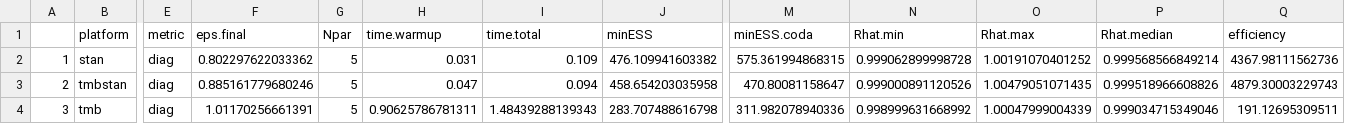
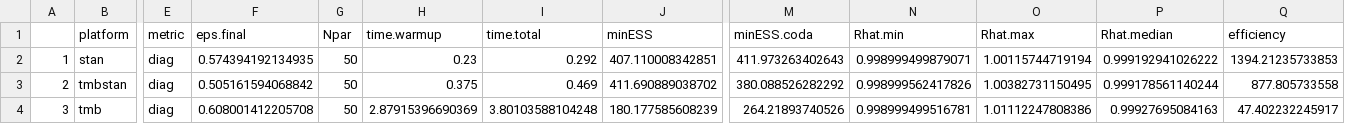
Before and after one commit to colemonnahan/hmc_tests, a CSV file: results/zdiag_perf_empirical.csv, drawn as a sheet; only a part is shown, gaps mark what is left out; the diff covers the shown part only; the diff names each change by its address in the sheet, - before the commit and + after, or states it on an @@ line.

```diff
--- a/results/zdiag_perf_empirical.csv
+++ b/results/zdiag_perf_empirical.csv
-F2 (eps.final): 0.802297622033362
+F2 (eps.final): 0.574394192134935
-G2:G4 (Npar): 5
+G2:G4 (Npar): 50
-H2 (time.warmup): 0.031
+H2 (time.warmup): 0.23
-I2 (time.total): 0.109
+I2 (time.total): 0.292
-J2 (minESS): 476.109941603382
+J2 (minESS): 407.110008342851
-M2 (minESS.coda): 575.361994868315
+M2 (minESS.coda): 411.973263402643
-N2 (Rhat.min): 0.999062899998728
+N2 (Rhat.min): 0.998999499879071
-O2 (Rhat.max): 1.00191070401252
+O2 (Rhat.max): 1.00115744719194
-P2 (Rhat.median): 0.999568566849214
+P2 (Rhat.median): 0.999192941026222
-Q2 (efficiency): 4367.98111562736
+Q2 (efficiency): 1394.21235733853
-F3 (eps.final): 0.885161779680246
+F3 (eps.final): 0.505161594068842
-H3 (time.warmup): 0.047
+H3 (time.warmup): 0.375
-I3 (time.total): 0.094
+I3 (time.total): 0.469
-J3 (minESS): 458.654203035958
+J3 (minESS): 411.690889038702
-M3 (minESS.coda): 470.80081158647
+M3 (minESS.coda): 380.088526282292
-N3 (Rhat.min): 0.999000891120526
+N3 (Rhat.min): 0.998999562417826
-O3 (Rhat.max): 1.00479051071435
+O3 (Rhat.max): 1.00382731150495
-P3 (Rhat.median): 0.999518966608826
+P3 (Rhat.median): 0.999178561140244
-Q3 (efficiency): 4879.30003229743
+Q3 (efficiency): 877.805733558
-F4 (eps.final): 1.01170256661391
+F4 (eps.final): 0.608001412205708
-H4 (time.warmup): 0.90625786781311
+H4 (time.warmup): 2.87915396690369
-I4 (time.total): 1.48439288139343
+I4 (time.total): 3.80103588104248
-J4 (minESS): 283.707488616798
+J4 (minESS): 180.177585608239
-M4 (minESS.coda): 311.982078940336
+M4 (minESS.coda): 264.21893740526
-N4 (Rhat.min): 0.998999631668992
+N4 (Rhat.min): 0.998999499516781
-O4 (Rhat.max): 1.00047999004339
+O4 (Rhat.max): 1.01112247808386
-P4 (Rhat.median): 0.999034715349046
+P4 (Rhat.median): 0.99927695084163
-Q4 (efficiency): 191.12695309511
+Q4 (efficiency): 47.402232245917
```
Also changed, not shown: 128 edited cells elsewhere in this file, results/zdiag_adapt_empirical.csv, results/zdiag_perf_simulated.csv, 4 other files.
